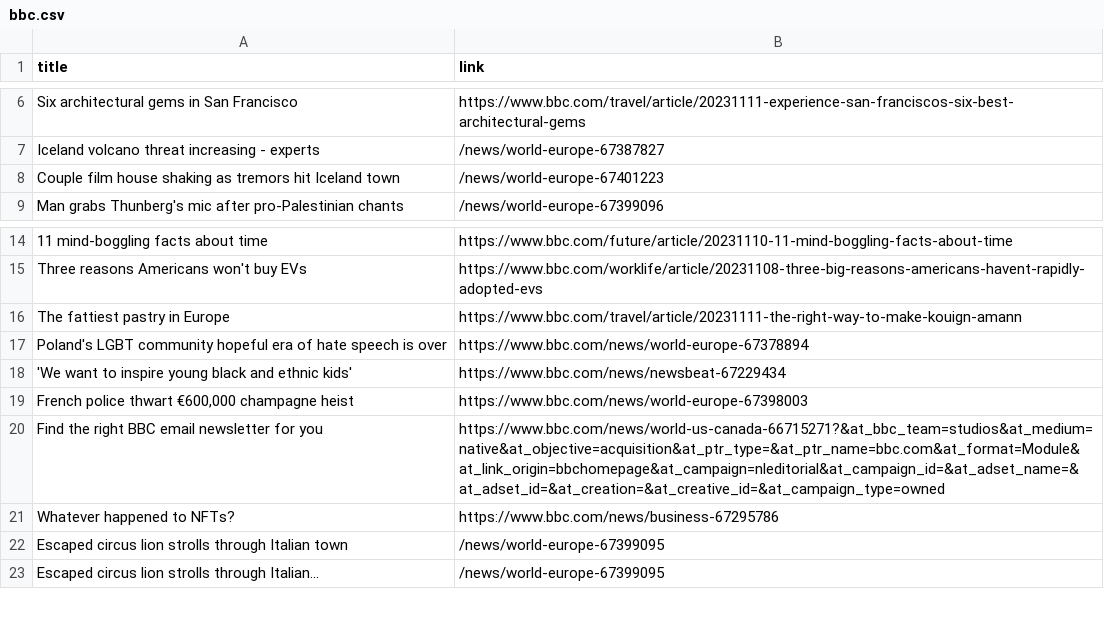
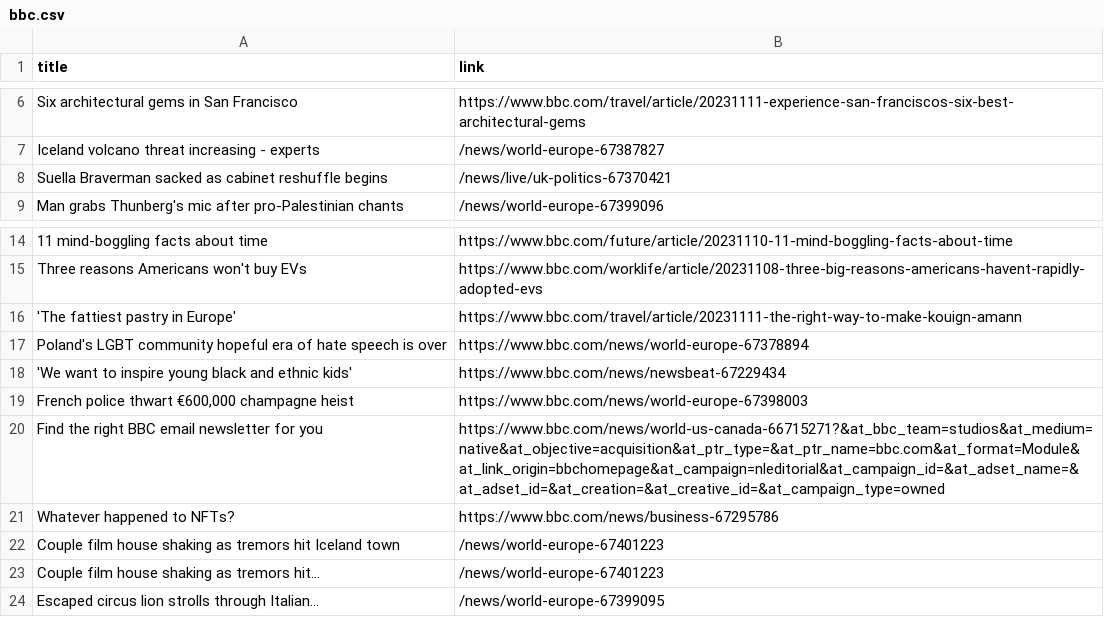
Before and after one commit to luyi-eve/automatic-scraper-bbc, a CSV file: bbc.csv, drawn as a sheet; only a part is shown, gaps mark what is left out; removed rows and columns are numbered as before the commit, all else as after; the diff names each change by its address in the sheet, - before the commit and + after, or states it on an @@ line.

```diff
--- a/bbc.csv
+++ b/bbc.csv
+row 8: Suella Braverman sacked as cabinet reshuffle begins | /news/live/uk-politics-67370421
-A16 (title): The fattiest pastry in Europe
+A16 (title): 'The fattiest pastry in Europe'
-row 22: Escaped circus lion strolls through Italian town | /news/world-europe-67399095
@@ row 8 moved to row 22: Couple film house shaking as tremors hit… @@
+row 23: Couple film house shaking as tremors hit... | /news/world-europe-67401223
```
